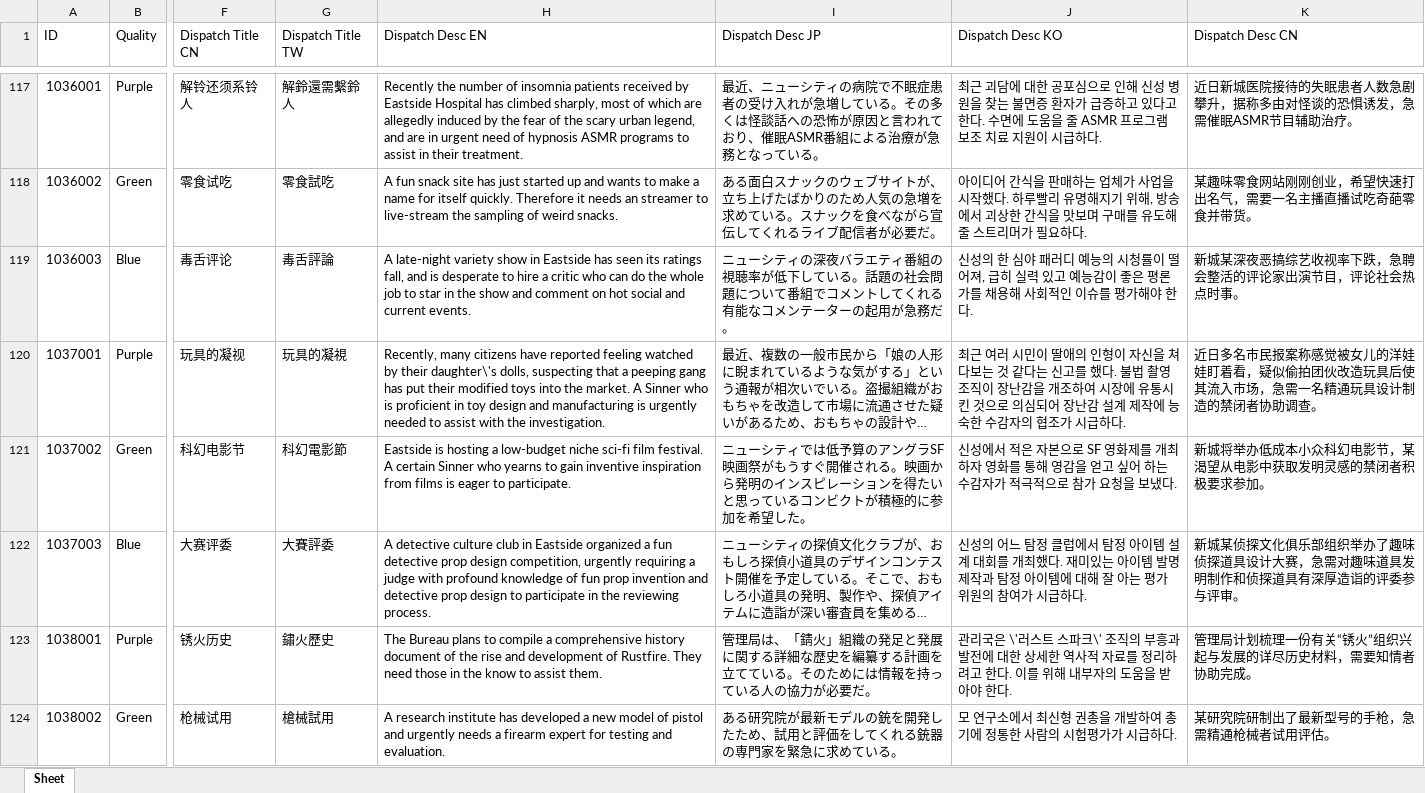
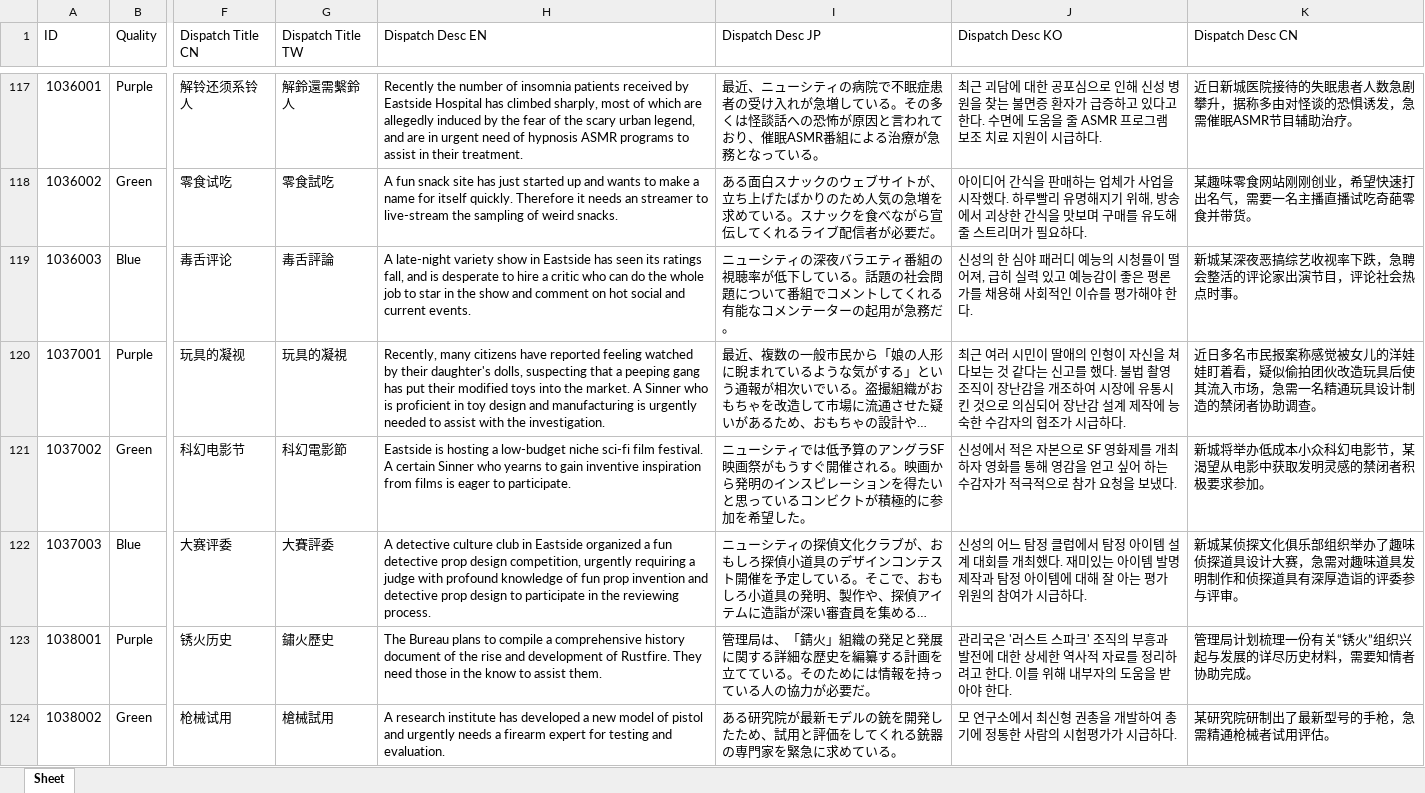
Before and after one commit to gilmarion/PtNData, an Excel workbook: dispatch.xlsx, sheet Sheet, drawn as a sheet; only a part is shown, gaps mark what is left out; long unchanged cells end in …; values as stored, in another font and other column widths than the file's, no borders; the diff covers the shown part only; the diff names each change by its address in the sheet, - before the commit and + after, or states it on an @@ line.

Commit message:
Reformatted Dispatch

```diff
--- a/dispatch.xlsx (sheet Sheet)
+++ b/dispatch.xlsx (sheet Sheet)
-H120 (Dispatch Desc EN): …by their daughter\'s dolls, suspecting…
+H120 (Dispatch Desc EN): …by their daughter's dolls, suspecting…
-J123 (Dispatch Desc KO): …리국은 \'러스트 스파크\' 조직의…
+J123 (Dispatch Desc KO): …리국은 '러스트 스파크' 조직의…
```
Also changed, not shown: 28 edited cells elsewhere in this sheet, 1 other file.
